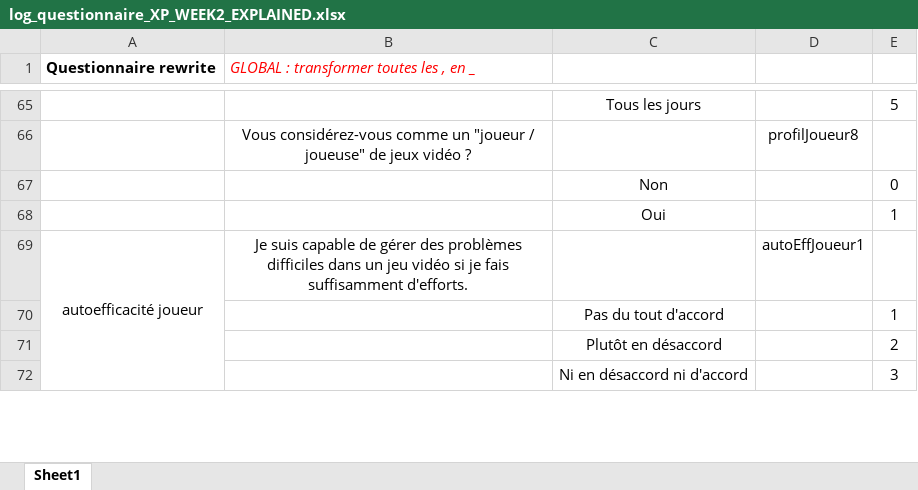
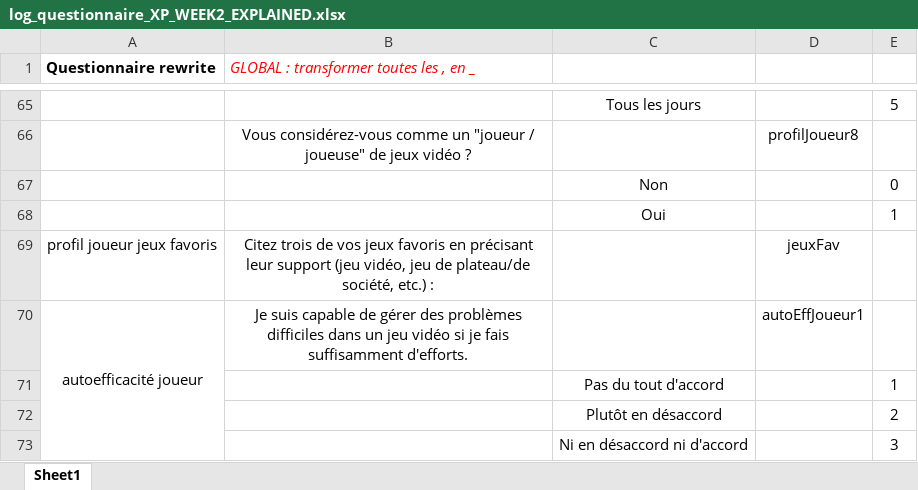
Before and after one commit to thomascconstant/sorcerer, an Excel workbook: xp/log_questionnaire_XP_WEEK2_EXPLAINED.xlsx, sheet Sheet1, drawn as a sheet; only a part is shown, gaps mark what is left out; values as stored, in another font and other column widths than the file's, no borders; the diff names each change by its address in the sheet, - before the commit and + after, or states it on an @@ line.

Commit message:
nettoyage data non utilisées

```diff
--- a/xp/log_questionnaire_XP_WEEK2_EXPLAINED.xlsx (sheet Sheet1)
+++ b/xp/log_questionnaire_XP_WEEK2_EXPLAINED.xlsx (sheet Sheet1)
+row 69: profil joueur jeux favoris | Citez trois de vos jeux favoris en précisant leur support (jeu vidéo, jeu de plateau/de société, etc.) : |  | jeuxFav
```
Also changed, not shown: xp/log_questionnaire_XP_WEEK2_REWRITED.xlsx, 3 other files.
